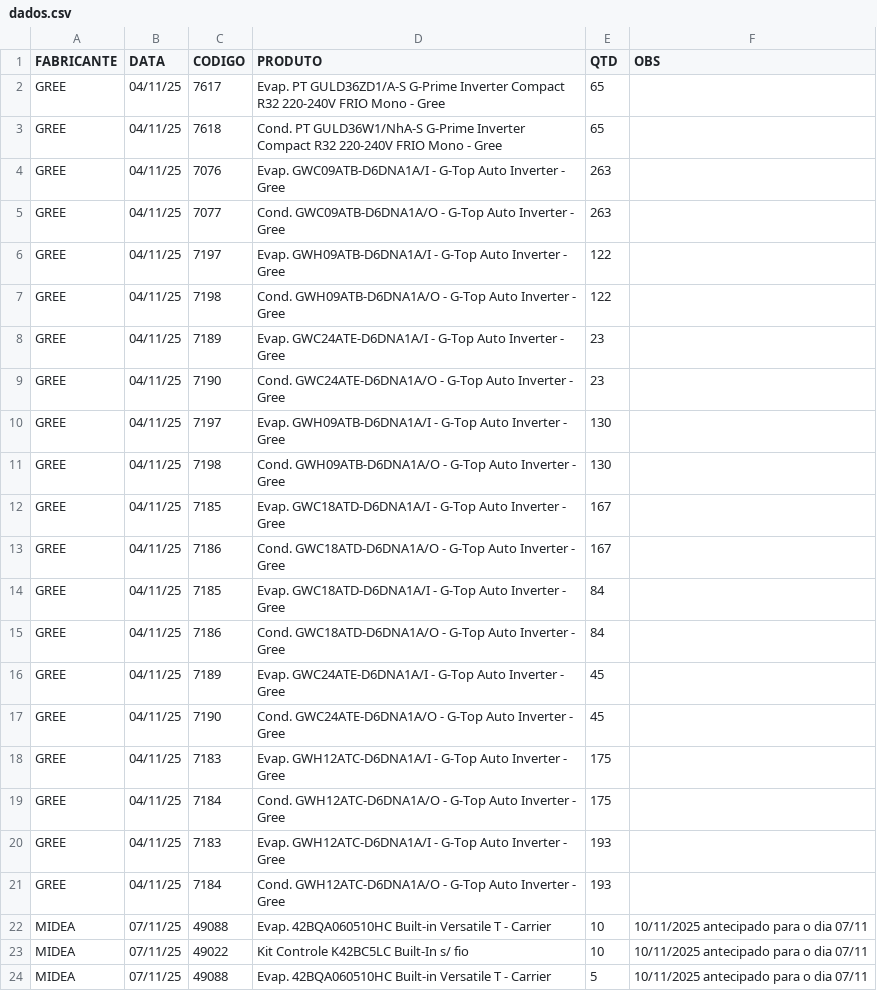
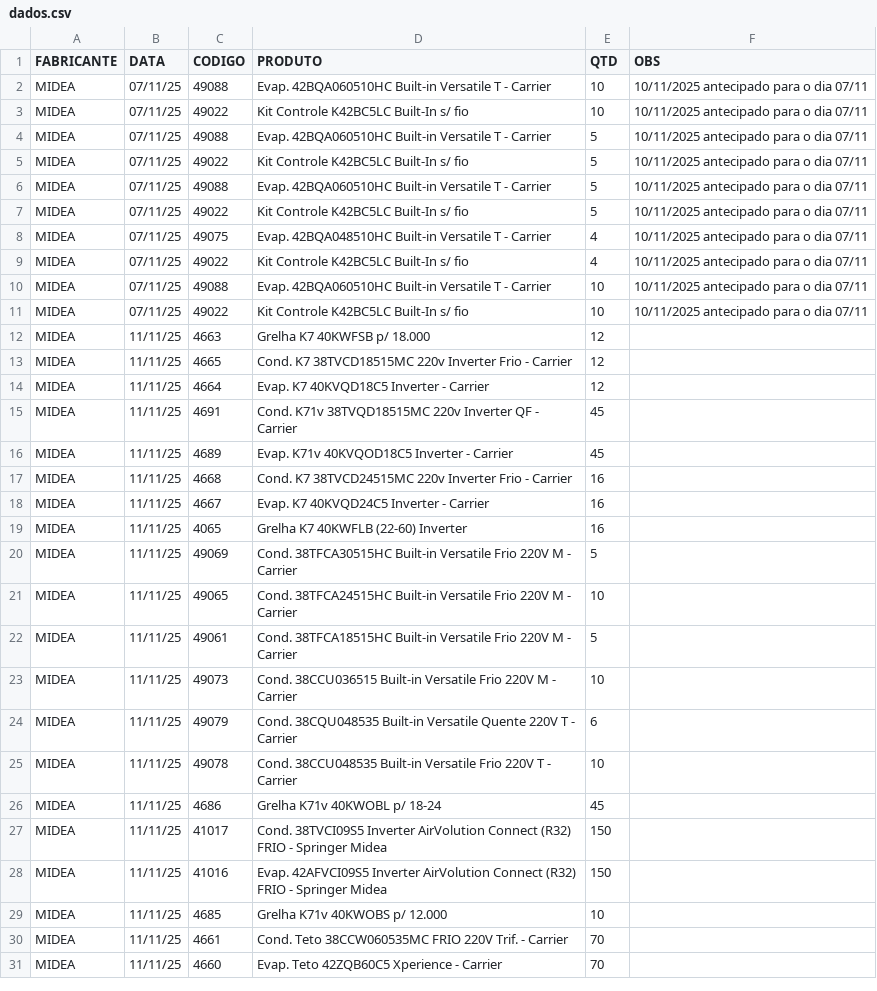
Before and after one commit to discomerciologistica/agendamentos, a CSV file: dados.csv, drawn as a sheet; only a part is shown; the shorter side is filled out with more unchanged rows; the diff covers the shown part only.

Commit message:
Update dados.csv

```diff
--- a/dados.csv
+++ b/dados.csv
@@ -1,22 +1,2 @@
 FABRICANTE,DATA,CODIGO,PRODUTO,QTD,OBS
-GREE,04/11/25,7617,Evap. PT GULD36ZD1/A-S G-Prime Inverter Compact R32 220-240V FRIO Mono - Gree,65,
-GREE,04/11/25,7618,Cond. PT GULD36W1/NhA-S G-Prime Inverter Compact R32 220-240V FRIO Mono - Gree,65,
-GREE,04/11/25,7076,Evap. GWC09ATB-D6DNA1A/I - G-Top Auto Inverter - Gree,263,
-GREE,04/11/25,7077,Cond. GWC09ATB-D6DNA1A/O - G-Top Auto Inverter - Gree,263,
-GREE,04/11/25,7197,Evap. GWH09ATB-D6DNA1A/I - G-Top Auto Inverter - Gree,122,
-GREE,04/11/25,7198,Cond. GWH09ATB-D6DNA1A/O - G-Top Auto Inverter - Gree,122,
-GREE,04/11/25,7189,Evap. GWC24ATE-D6DNA1A/I - G-Top Auto Inverter - Gree,23,
-GREE,04/11/25,7190,Cond. GWC24ATE-D6DNA1A/O - G-Top Auto Inverter - Gree,23,
-GREE,04/11/25,7197,Evap. GWH09ATB-D6DNA1A/I - G-Top Auto Inverter - Gree,130,
-GREE,04/11/25,7198,Cond. GWH09ATB-D6DNA1A/O - G-Top Auto Inverter - Gree,130,
-GREE,04/11/25,7185,Evap. GWC18ATD-D6DNA1A/I - G-Top Auto Inverter - Gree,167,
-GREE,04/11/25,7186,Cond. GWC18ATD-D6DNA1A/O - G-Top Auto Inverter - Gree,167,
-GREE,04/11/25,7185,Evap. GWC18ATD-D6DNA1A/I - G-Top Auto Inverter - Gree,84,
-GREE,04/11/25,7186,Cond. GWC18ATD-D6DNA1A/O - G-Top Auto Inverter - Gree,84,
-GREE,04/11/25,7189,Evap. GWC24ATE-D6DNA1A/I - G-Top Auto Inverter - Gree,45,
-GREE,04/11/25,7190,Cond. GWC24ATE-D6DNA1A/O - G-Top Auto Inverter - Gree,45,
-GREE,04/11/25,7183,Evap. GWH12ATC-D6DNA1A/I - G-Top Auto Inverter - Gree,175,
-GREE,04/11/25,7184,Cond. GWH12ATC-D6DNA1A/O - G-Top Auto Inverter - Gree,175,
-GREE,04/11/25,7183,Evap. GWH12ATC-D6DNA1A/I - G-Top Auto Inverter - Gree,193,
-GREE,04/11/25,7184,Cond. GWH12ATC-D6DNA1A/O - G-Top Auto Inverter - Gree,193,
 MIDEA,07/11/25,49088,Evap. 42BQA060510HC Built-in Versatile T - Carrier,10,10/11/2025 antecipado para o dia 07/11
```
Also changed, not shown: 19 added rows elsewhere in this file.
